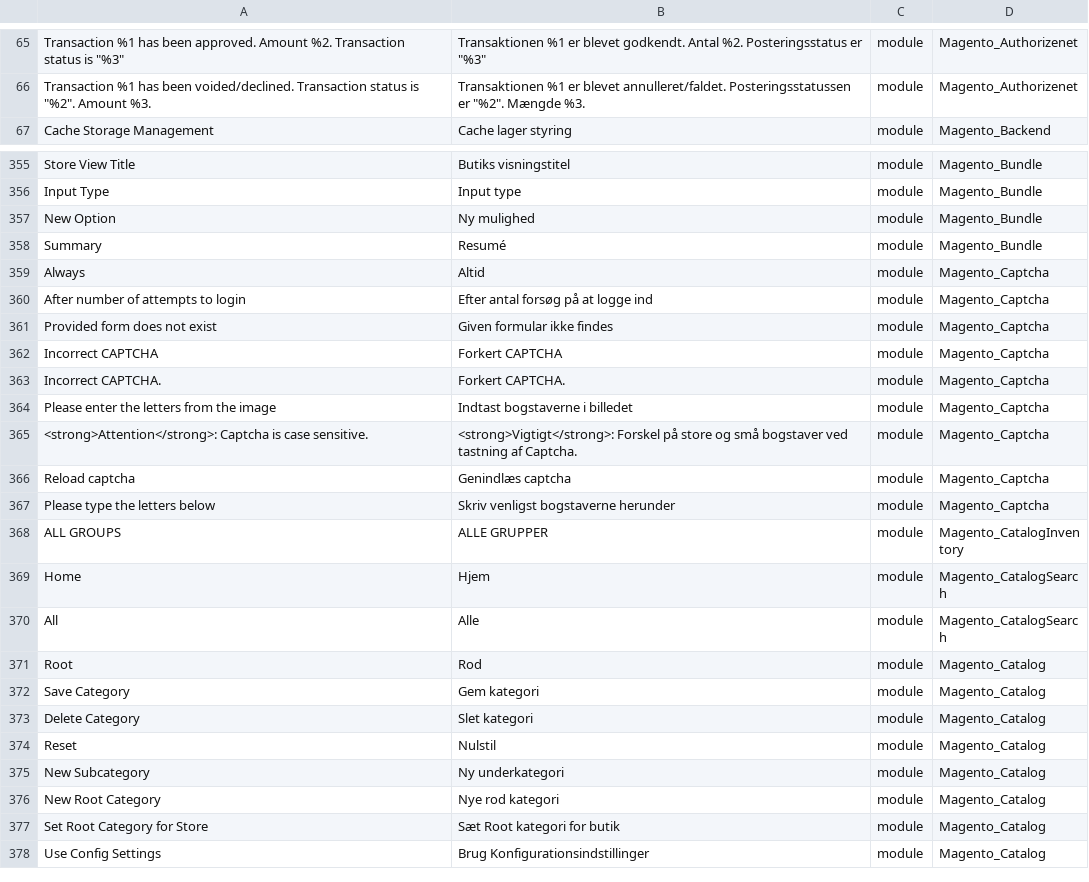
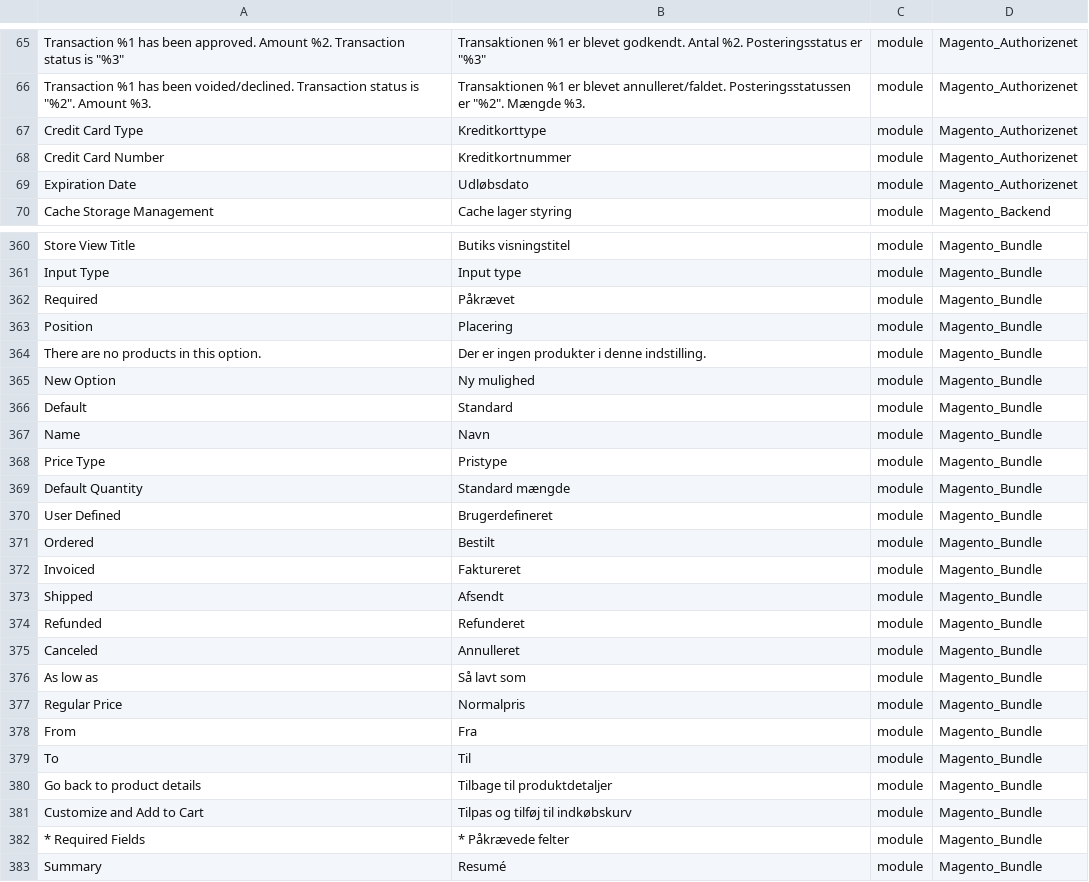
Before and after one commit to Magento2Translations/language_da_dk, a CSV file: da_DK.csv, drawn as a sheet; only a part is shown, gaps mark what is left out; the shorter side is filled out with more unchanged rows; the diff covers the shown part only; the diff names each change by its address in the sheet, - before the commit and + after, or states it on an @@ line.

```diff
--- a/da_DK.csv
+++ b/da_DK.csv
+row 67: Credit Card Type | Kreditkorttype | module | Magento_Authorizenet
+row 68: Credit Card Number | Kreditkortnummer | module | Magento_Authorizenet
+row 69: Expiration Date | Udløbsdato | module | Magento_Authorizenet
+row 362: Required | Påkrævet | module | Magento_Bundle
+row 363: Position | Placering | module | Magento_Bundle
+row 364: There are no products in this option. | Der er ingen produkter i denne indstilling. | module | Magento_Bundle
+row 366: Default | Standard | module | Magento_Bundle
+row 367: Name | Navn | module | Magento_Bundle
+row 368: Price Type | Pristype | module | Magento_Bundle
+row 369: Default Quantity | Standard mængde | module | Magento_Bundle
+row 370: User Defined | Brugerdefineret | module | Magento_Bundle
+row 371: Ordered | Bestilt | module | Magento_Bundle
+row 372: Invoiced | Faktureret | module | Magento_Bundle
+row 373: Shipped | Afsendt | module | Magento_Bundle
+row 374: Refunded | Refunderet | module | Magento_Bundle
+row 375: Canceled | Annulleret | module | Magento_Bundle
+row 376: As low as | Så lavt som | module | Magento_Bundle
+row 377: Regular Price | Normalpris | module | Magento_Bundle
+row 378: From | Fra | module | Magento_Bundle
+row 379: To | Til | module | Magento_Bundle
+row 380: Go back to product details | Tilbage til produktdetaljer | module | Magento_Bundle
+row 381: Customize and Add to Cart | Tilpas og tilføj til indkøbskurv | module | Magento_Bundle
+row 382: * Required Fields | * Påkrævede felter | module | Magento_Bundle
```
Also changed, not shown: 7 added rows elsewhere in this file, 1 other file.
